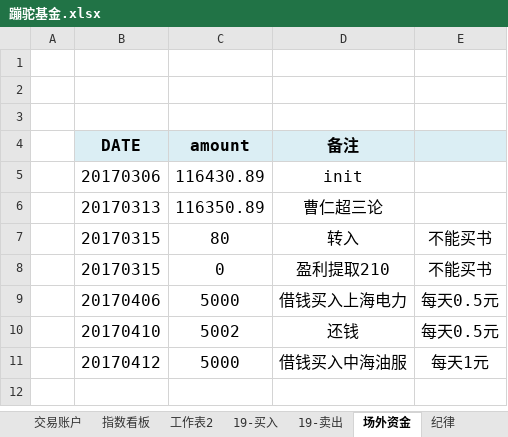
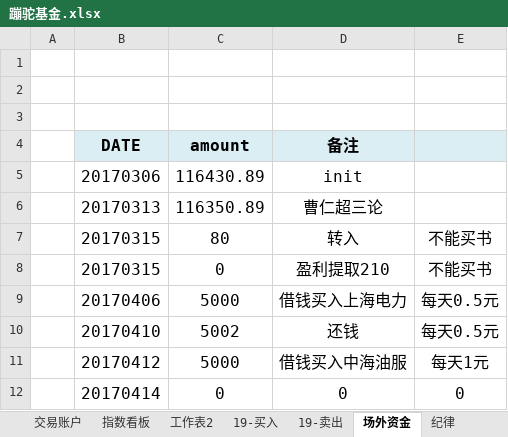
Before and after one commit to randliu/tractionrec, an Excel workbook: 蹦驼基金.xlsx, sheet 场外资金, drawn as a sheet; values as stored, in another font and other column widths than the file's, no borders; the diff names each change by its address in the sheet, - before the commit and + after, or states it on an @@ line.

```diff
--- a/蹦驼基金.xlsx (sheet 场外资金)
+++ b/蹦驼基金.xlsx (sheet 场外资金)
+row 12:  | 20170414 | 0 | 0 | 0
```
Also changed, not shown: sheet 19-买入, sheet 交易账户, formulas that keep their value, hidden cells.
